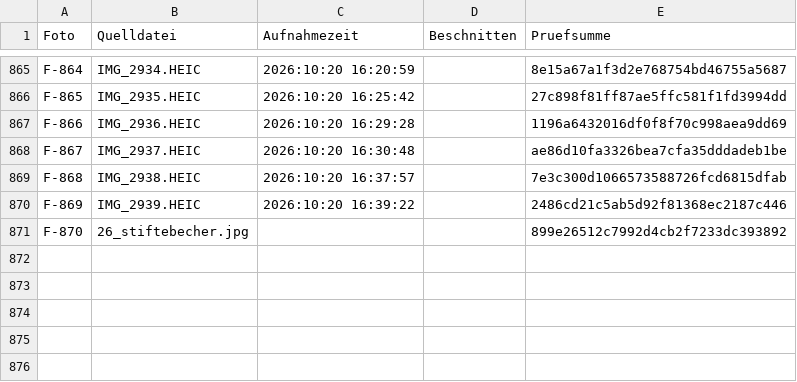
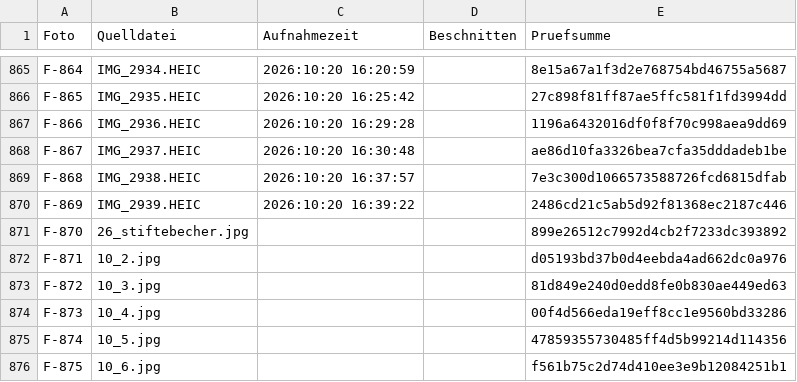
Before and after one commit to jenny9876781/Ablage-, a CSV file: daten/fotos_index.csv, drawn as a sheet; only a part is shown, gaps mark what is left out.

```diff
--- a/daten/fotos_index.csv
+++ b/daten/fotos_index.csv
@@ -871 +871,6 @@ F-869;IMG_2939.HEIC;2026:10:20 16:39:22;;2486cd21c5ab5d92f81368ec2187c446
 F-870;26_stiftebecher.jpg;;;899e26512c7992d4cb2f7233dc393892
+F-871;10_2.jpg;;;d05193bd37b0d4eebda4ad662dc0a976
+F-872;10_3.jpg;;;81d849e240d0edd8fe0b830ae449ed63
+F-873;10_4.jpg;;;00f4d566eda19eff8cc1e9560bd33286
+F-874;10_5.jpg;;;47859355730485ff4d5b99214d114356
+F-875;10_6.jpg;;;f561b75c2d74d410ee3e9b12084251b1
```
Also changed, not shown: daten/artikel_kikripp.csv, 5 other files.
